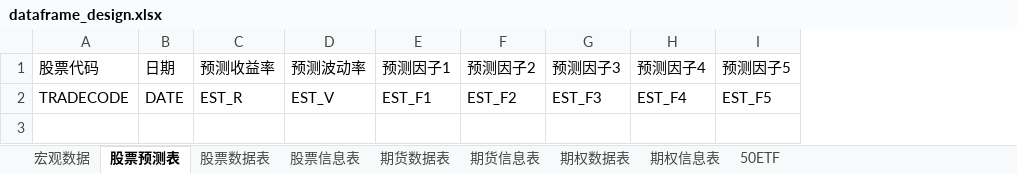
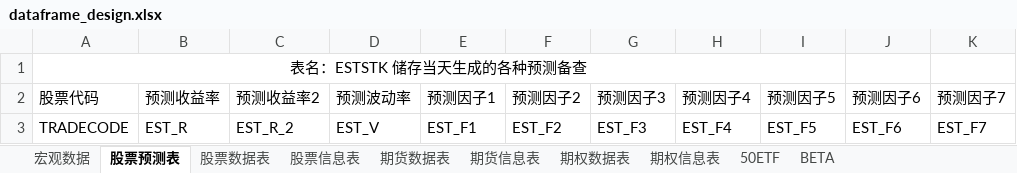
Before and after one commit to OASans/finance, an Excel workbook: 文档/dataframe_design.xlsx, sheet 股票预测表, drawn as a sheet; values as stored, in another font and other column widths than the file's, no borders; removed rows and columns are numbered as before the commit, all else as after; the diff names each change by its address in the sheet, - before the commit and + after, or states it on an @@ line.

```diff
--- a/文档/dataframe_design.xlsx (sheet 股票预测表)
+++ b/文档/dataframe_design.xlsx (sheet 股票预测表)
+sheet tab: BETA
-column B (日期), row 2: DATE
+column C (预测收益率2), row 3: EST_R_2
+column J (预测因子6), row 3: EST_F6
+column K (预测因子7), row 3: EST_F7
+row 1: 表名：ESTSTK 储存当天生成的各种预测备查
```
Also changed, not shown: sheet 期货数据表, sheet 股票数据表, sheet 宏观数据, sheet 股票信息表, sheet 期权信息表, sheet 50ETF, 2 more sheets, 获取资产的基本数据/dataframe_design.xlsx.
